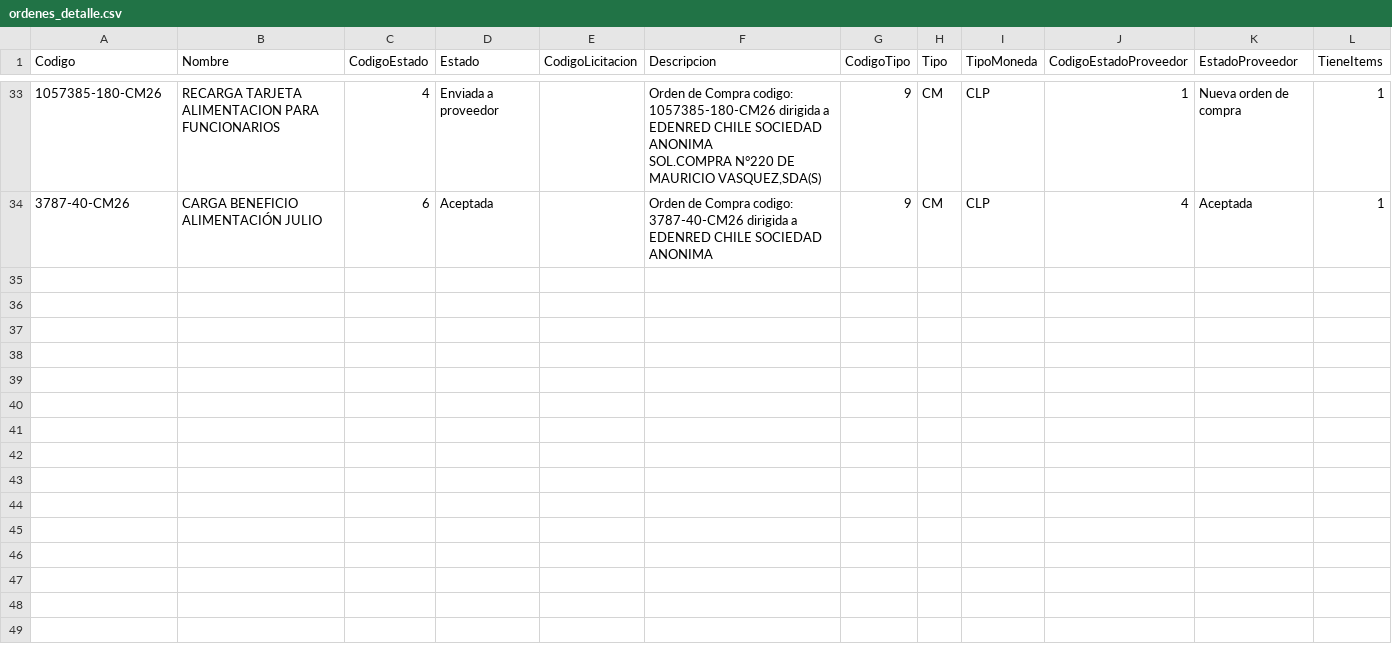
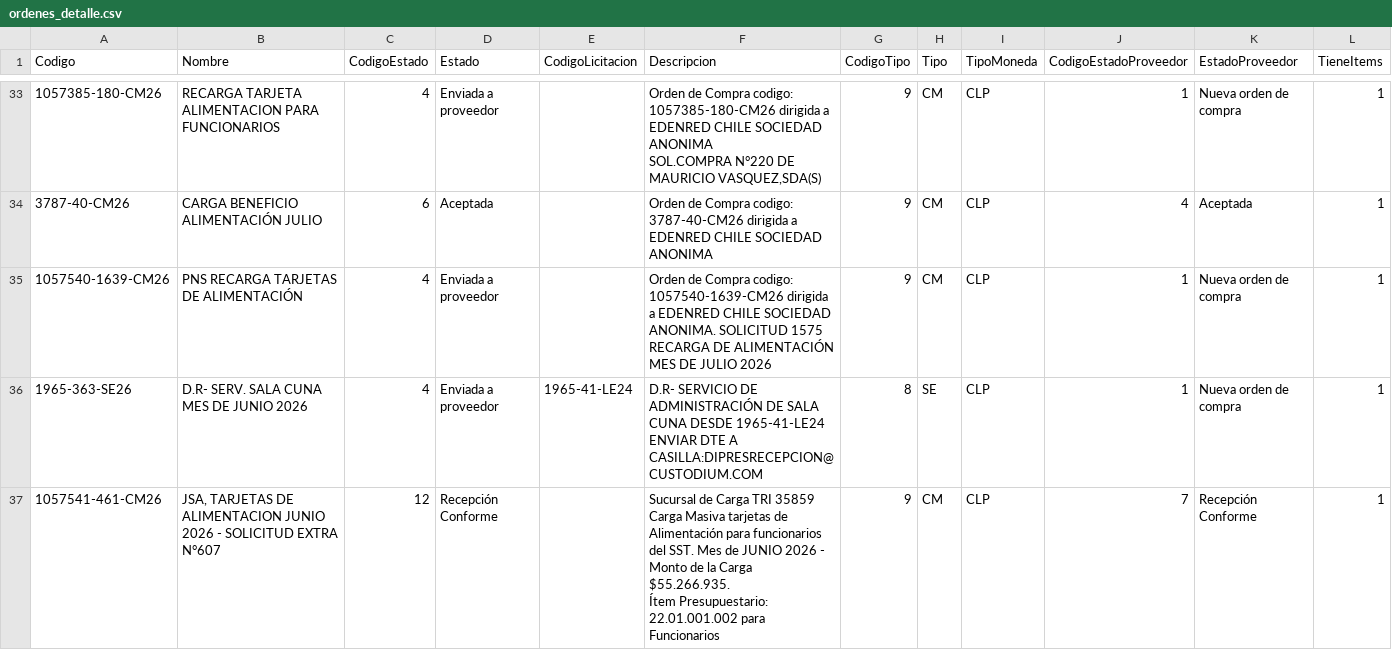
Before and after one commit to hurtadodaniel/mp, a CSV file: data/ordenes_detalle.csv, drawn as a sheet; only a part is shown, gaps mark what is left out; rows hold the shown columns only; ↵ is a line break in a cell; the diff names each change by its address in the sheet, - before the commit and + after, or states it on an @@ line.

```diff
--- a/data/ordenes_detalle.csv
+++ b/data/ordenes_detalle.csv
+row 35: 1057540-1639-CM26 | PNS RECARGA TARJETAS DE ALIMENTACIÓN | 4 | Enviada a proveedor |  | Orden de Compra codigo: 1057540-1639-CM26 dirigida a EDENRED CHILE SOCIEDAD ANONIMA. SOLICITUD 1575 RECARGA DE ALIMENTACIÓN MES DE JULIO 2026 | 9 | CM | CLP | 1 | Nueva orden de compra | 1
+row 36: 1965-363-SE26 | D.R- SERV. SALA CUNA MES DE JUNIO 2026 | 4 | Enviada a proveedor | 1965-41-LE24 | D.R- SERVICIO DE ADMINISTRACIÓN DE SALA CUNA DESDE 1965-41-LE24 ↵ ENVIAR DTE A CASILLA:DIPRESRECEPCION@CUSTODIUM.COM | 8 | SE | CLP | 1 | Nueva orden de compra | 1
+row 37: 1057541-461-CM26 | JSA, TARJETAS DE ALIMENTACION JUNIO 2026 - SOLICITUD EXTRA N°607 | 12 | Recepción Conforme |  | Sucursal de Carga TRI 35859 ↵ Carga Masiva tarjetas de Alimentación para funcionarios del SST. Mes de JUNIO 2026 - Monto de la Carga $55.266.935. ↵ Ítem Presupuestario: 22.01.001.002 para Funcionarios | 9 | CM | CLP | 7 | Recepción Conforme | 1
```
Also changed, not shown: 2 other files.
